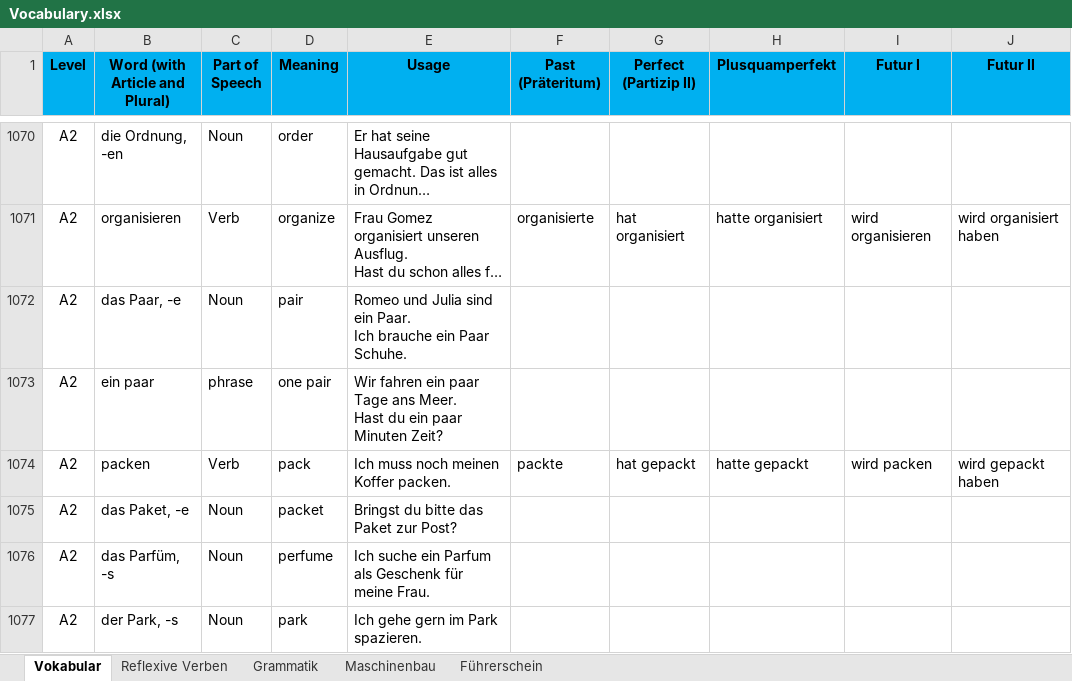
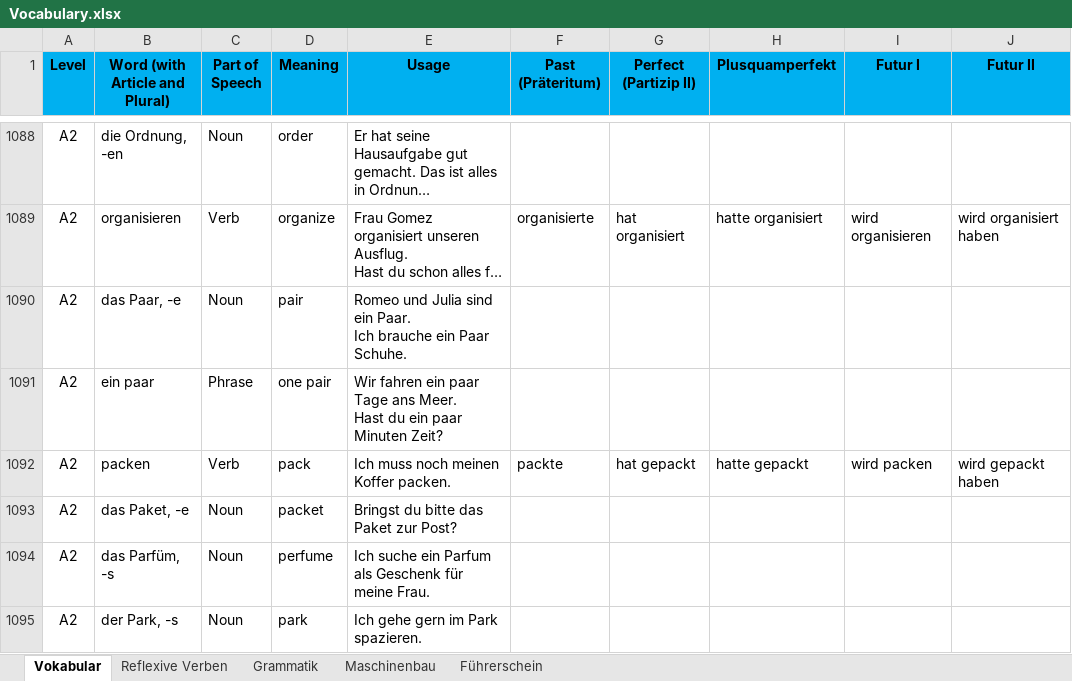
Before and after one commit to Srikanth-Aryasomayajula/DeutschFlashcards, an Excel workbook: Vocabulary.xlsx, sheet Vokabular, drawn as a sheet; only a part is shown, gaps mark what is left out; long unchanged cells end in …; values as stored, in another font and other column widths than the file's, no borders; conditional formats not drawn; addresses are those after the commit; the diff covers the shown part only; the diff names each change by its address in the sheet, - before the commit and + after, or states it on an @@ line.

```diff
--- a/Vocabulary.xlsx (sheet Vokabular)
+++ b/Vocabulary.xlsx (sheet Vokabular)
-C1091 (Part of Speech): phrase
+C1091 (Part of Speech): Phrase
```
Also changed, not shown: 152 added rows, 2 removed rows, 1 moved row and 59 edited cells elsewhere in this sheet, sheet Maschinenbau, 2 other files.
